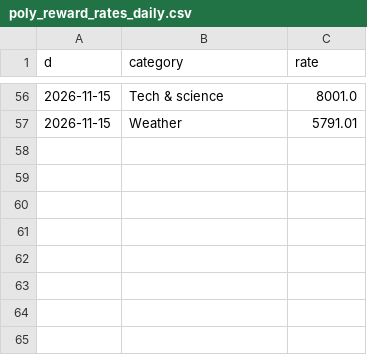
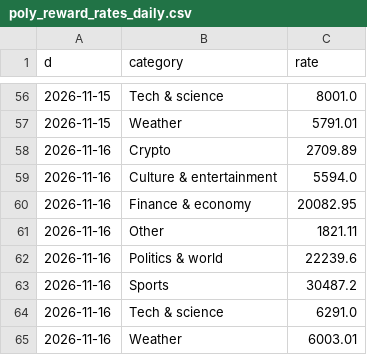
Before and after one commit to coreyjoshuamiller/prediction-market-public-metrics, a CSV file: data/poly_reward_rates_daily.csv, drawn as a sheet; only a part is shown, gaps mark what is left out.

```diff
--- a/data/poly_reward_rates_daily.csv
+++ b/data/poly_reward_rates_daily.csv
@@ -57 +57,9 @@ d,category,rate
 2026-11-15,Weather,5791.01
+2026-11-16,Crypto,2709.89
+2026-11-16,Culture & entertainment,5594.0
+2026-11-16,Finance & economy,20082.95
+2026-11-16,Other,1821.11
+2026-11-16,Politics & world,22239.6
+2026-11-16,Sports,30487.2
+2026-11-16,Tech & science,6291.0
+2026-11-16,Weather,6003.01
```
Also changed, not shown: data/kalshi_rewards_daily.csv, data/poly_rewards_daily.csv, 20 other files.
